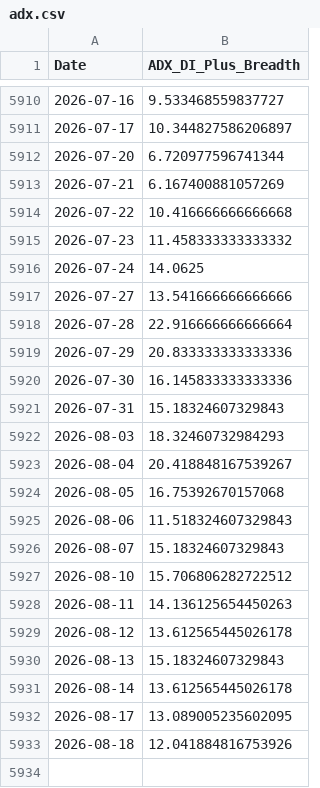
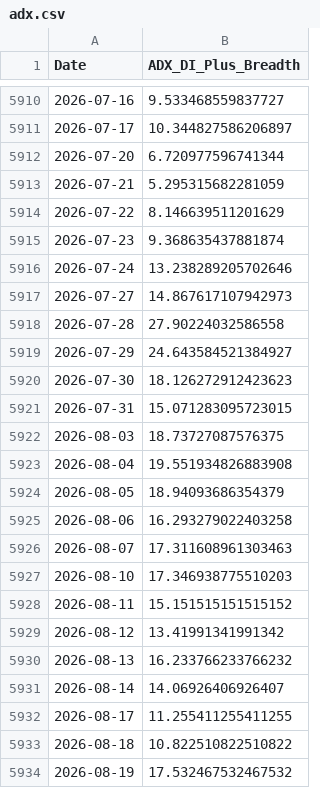
Before and after one commit to aljalajelab/market-dashboard, a CSV file: data/adx.csv, drawn as a sheet; only a part is shown, gaps mark what is left out.

```diff
--- a/data/adx.csv
+++ b/data/adx.csv
@@ -5912,22 +5912,23 @@ Date,ADX_DI_Plus_Breadth
 2026-07-20,6.720977596741344
-2026-07-21,6.167400881057269
-2026-07-22,10.416666666666668
-2026-07-23,11.458333333333332
-2026-07-24,14.0625
-2026-07-27,13.541666666666666
-2026-07-28,22.916666666666664
-2026-07-29,20.833333333333336
-2026-07-30,16.145833333333336
-2026-07-31,15.18324607329843
-2026-08-03,18.32460732984293
-2026-08-04,20.418848167539267
-2026-08-05,16.75392670157068
-2026-08-06,11.518324607329843
-2026-08-07,15.18324607329843
-2026-08-10,15.706806282722512
-2026-08-11,14.136125654450263
-2026-08-12,13.612565445026178
-2026-08-13,15.18324607329843
-2026-08-14,13.612565445026178
-2026-08-17,13.089005235602095
-2026-08-18,12.041884816753926
+2026-07-21,5.295315682281059
+2026-07-22,8.146639511201629
+2026-07-23,9.368635437881874
+2026-07-24,13.238289205702646
+2026-07-27,14.867617107942973
+2026-07-28,27.90224032586558
+2026-07-29,24.643584521384927
+2026-07-30,18.126272912423623
+2026-07-31,15.071283095723015
+2026-08-03,18.73727087576375
+2026-08-04,19.551934826883908
+2026-08-05,18.94093686354379
+2026-08-06,16.293279022403258
+2026-08-07,17.311608961303463
+2026-08-10,17.346938775510203
+2026-08-11,15.151515151515152
+2026-08-12,13.41991341991342
+2026-08-13,16.233766233766232
+2026-08-14,14.06926406926407
+2026-08-17,11.255411255411255
+2026-08-18,10.822510822510822
+2026-08-19,17.532467532467532
```
Also changed, not shown: data/m50.csv, data/mas_10_21_50_200.csv, 13 other files.
